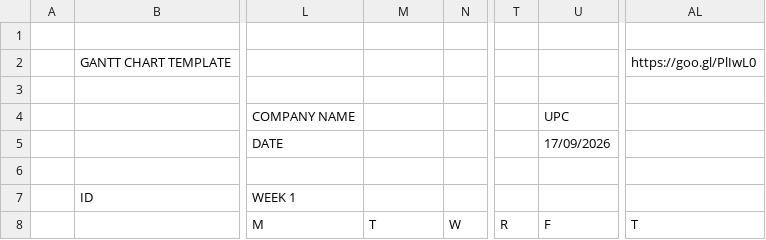
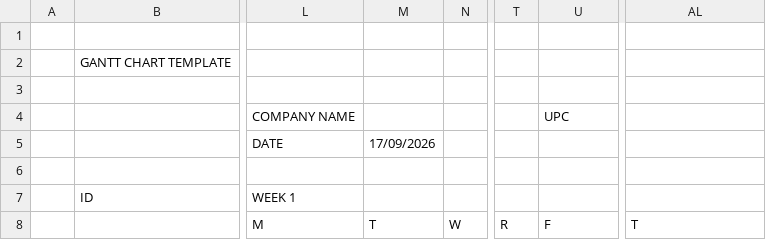
Before and after one commit to martawaa/11DP-F_EDG_IB_2026, a CSV file: gantt/Gantt Chart - Gantt Chart Template.csv, drawn as a sheet; only a part is shown, gaps mark what is left out; the diff names each change by its address in the sheet, - before the commit and + after, or states it on an @@ line.

Commit message:
Update Gantt Chart - Gantt Chart Template.csv

```diff
--- a/gantt/Gantt Chart - Gantt Chart Template.csv
+++ b/gantt/Gantt Chart - Gantt Chart Template.csv
-AL2: https://goo.gl/PlIwL0
+AL2: (empty)
-M5: (empty)
+M5: 17/09/2026
-U5: 17/09/2026
+U5: (empty)
```
